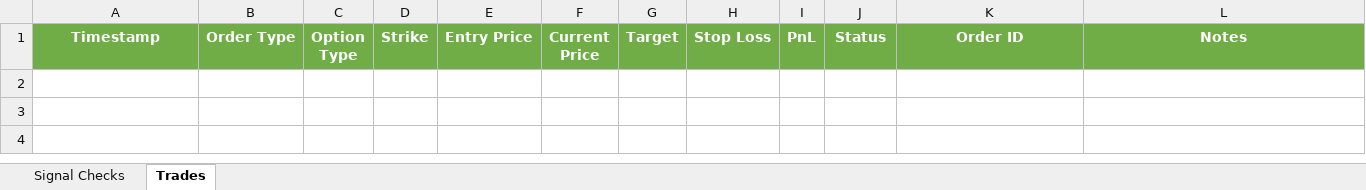
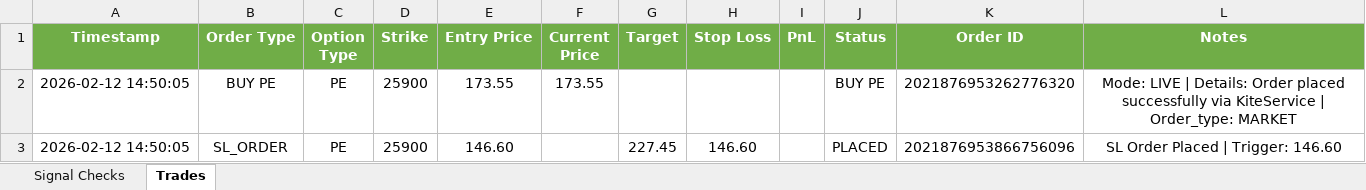
Before and after one commit to kwinkzap-bot/Mine, an Excel workbook: Mine/logs/mine_signal_logs.xlsx, sheet Trades, drawn as a sheet; values as stored, in another font and other column widths than the file's, no borders; the diff names each change by its address in the sheet, - before the commit and + after, or states it on an @@ line.

```diff
--- a/Mine/logs/mine_signal_logs.xlsx (sheet Trades)
+++ b/Mine/logs/mine_signal_logs.xlsx (sheet Trades)
+row 2: 2026-02-12 14:50:05 | BUY PE | PE | 25900 | 173.55 | 173.55 |  |  |  | BUY PE | 2021876953262776320 | Mode: LIVE | Details: Order placed successfully via KiteService | Order_type: MARKET
+row 3: 2026-02-12 14:50:05 | SL_ORDER | PE | 25900 | 146.60 |  | 227.45 | 146.60 |  | PLACED | 2021876953866756096 | SL Order Placed | Trigger: 146.60
```
Also changed, not shown: sheet Signal Checks, 9 other files.
